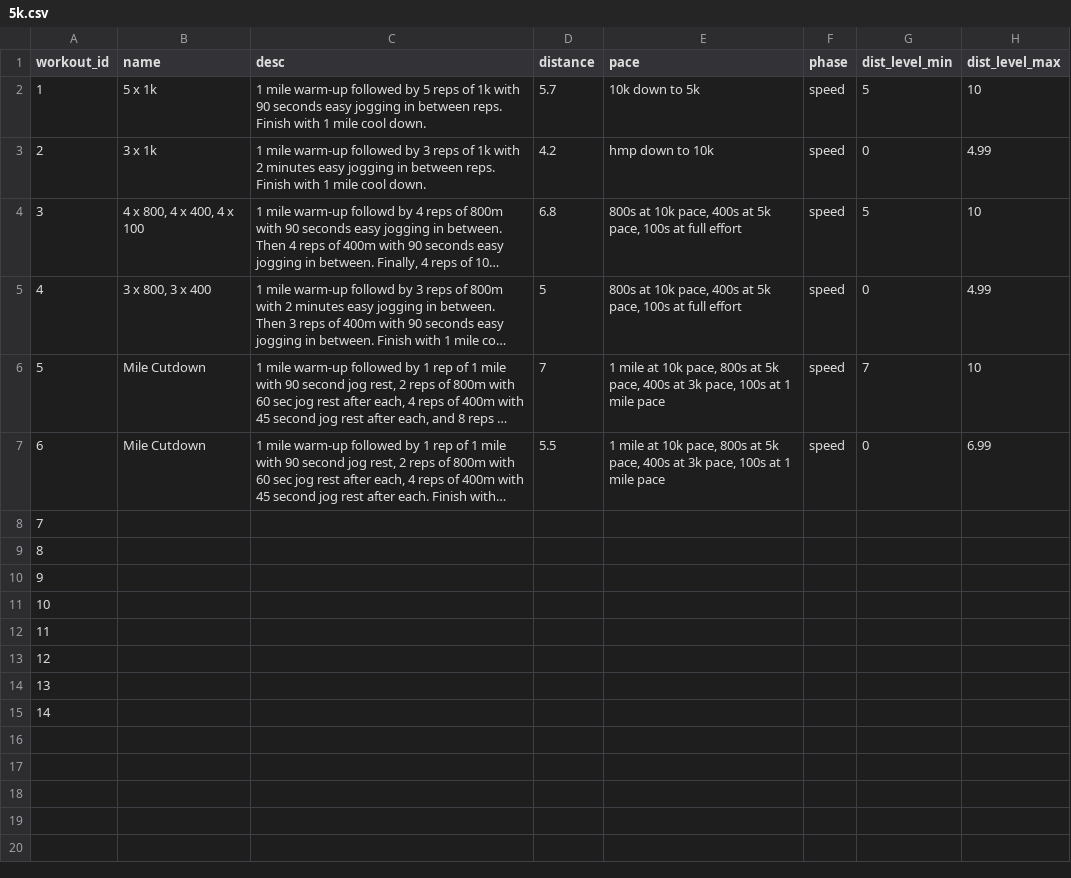
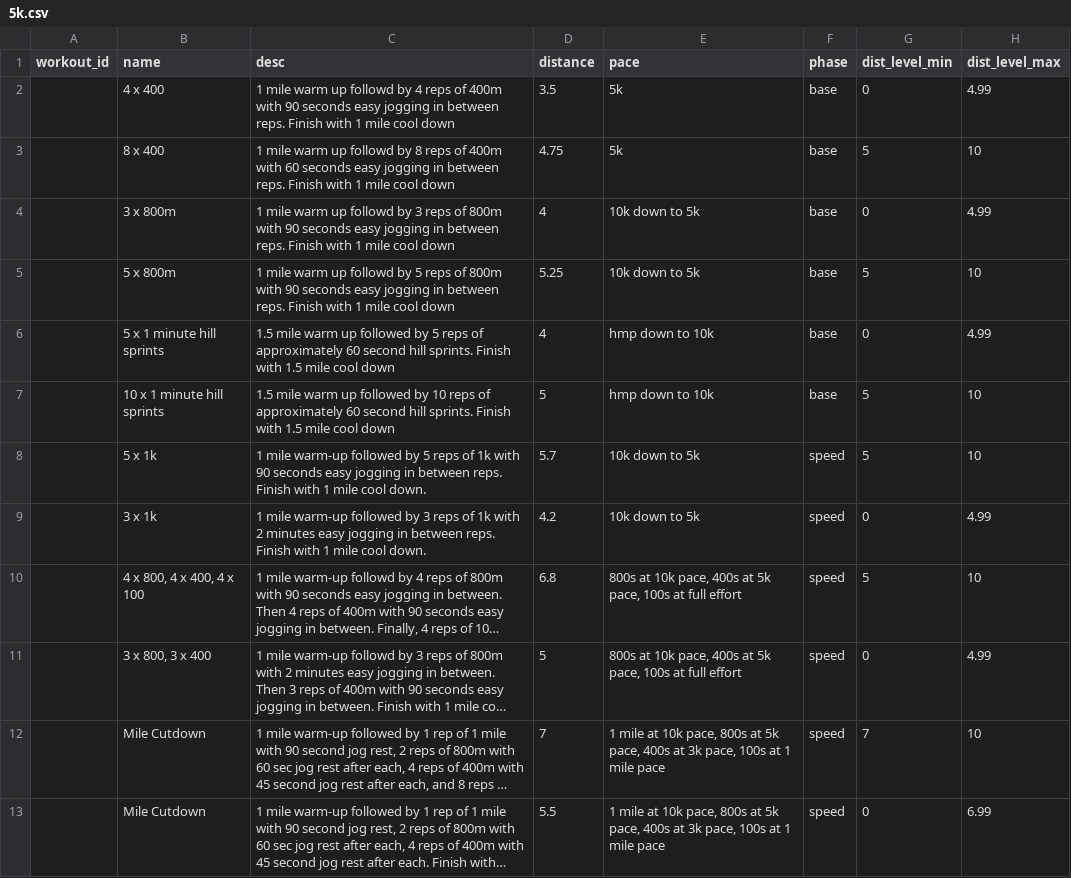
Before and after one commit to nickxscott/MachineCoaching, a CSV file: workouts/5k.csv, drawn as a sheet; long unchanged cells end in …; removed rows and columns are numbered as before the commit, all else as after; the diff names each change by its address in the sheet, - before the commit and + after, or states it on an @@ line.

```diff
--- a/workouts/5k.csv
+++ b/workouts/5k.csv
+row 2:  | 4 x 400 | 1 mile warm up followd by 4 reps of 400m with 90 seconds easy jogging in between reps. Finish with 1 mile cool down | 3.5 | 5k | base | 0 | 4.99
+row 3:  | 8 x 400 | 1 mile warm up followd by 8 reps of 400m with 60 seconds easy jogging in between reps. Finish with 1 mile cool down | 4.75 | 5k | base | 5 | 10
+row 4:  | 3 x 800m | 1 mile warm up followd by 3 reps of 800m with 90 seconds easy jogging in between reps. Finish with 1 mile cool down | 4 | 10k down to 5k | base | 0 | 4.99
+row 5:  | 5 x 800m | 1 mile warm up followd by 5 reps of 800m with 90 seconds easy jogging in between reps. Finish with 1 mile cool down | 5.25 | 10k down to 5k | base | 5 | 10
+row 6:  | 5 x 1 minute hill sprints | 1.5 mile warm up followed by 5 reps of approximately 60 second hill sprints. Finish with 1.5 mile cool down | 4 | hmp down to 10k | base | 0 | 4.99
+row 7:  | 10 x 1 minute hill sprints | 1.5 mile warm up followed by 10 reps of approximately 60 second hill sprints. Finish with 1.5 mile cool down | 5 | hmp down to 10k | base | 5 | 10
-A8 (workout_id): 1
+A8 (workout_id): (empty)
-A9 (workout_id): 2
+A9 (workout_id): (empty)
-E9 (pace): hmp down to 10k
+E9 (pace): 10k down to 5k
-A10 (workout_id): 3
+A10 (workout_id): (empty)
-A11 (workout_id): 4
+A11 (workout_id): (empty)
-A12 (workout_id): 5
+A12 (workout_id): (empty)
-A13 (workout_id): 6
+A13 (workout_id): (empty)
-row 8: 7
-row 9: 8
-row 10: 9
-row 11: 10
-row 12: 11
-row 13: 12
-row 14: 13
-row 15: 14
```
Also changed, not shown: 4 other files.
